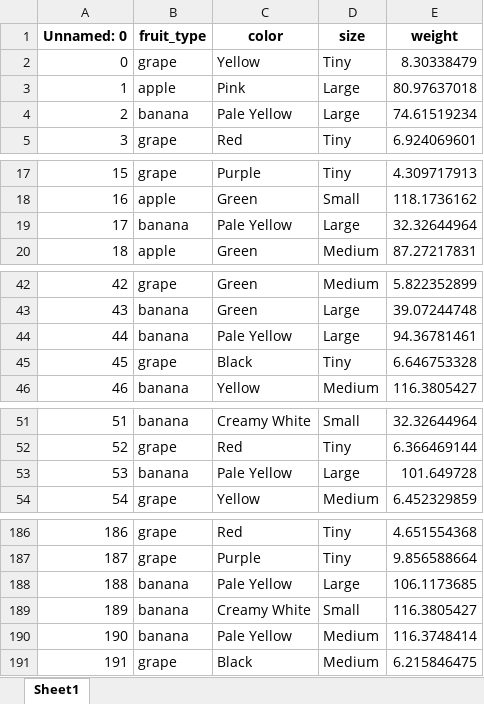
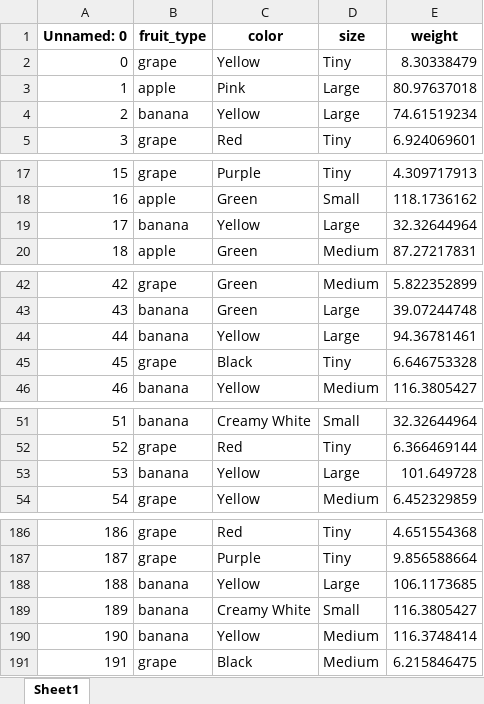
Before and after one commit to kilimag/fruit-classifier-Bosch, an Excel workbook: data/fruit_data_cleaned.xlsx, sheet Sheet1, drawn as a sheet; only a part is shown, gaps mark what is left out; values as stored, in another font and other column widths than the file's, no borders; the diff covers the shown part only; the diff names each change by its address in the sheet, - before the commit and + after, or states it on an @@ line.

```diff
--- a/data/fruit_data_cleaned.xlsx (sheet Sheet1)
+++ b/data/fruit_data_cleaned.xlsx (sheet Sheet1)
-C4 (color): Pale Yellow
+C4 (color): Yellow
-C19 (color): Pale Yellow
+C19 (color): Yellow
-C44 (color): Pale Yellow
+C44 (color): Yellow
-C53 (color): Pale Yellow
+C53 (color): Yellow
-C188 (color): Pale Yellow
+C188 (color): Yellow
-C190 (color): Pale Yellow
+C190 (color): Yellow
```
Also changed, not shown: 3 edited cells elsewhere in this sheet, 2 other files.
